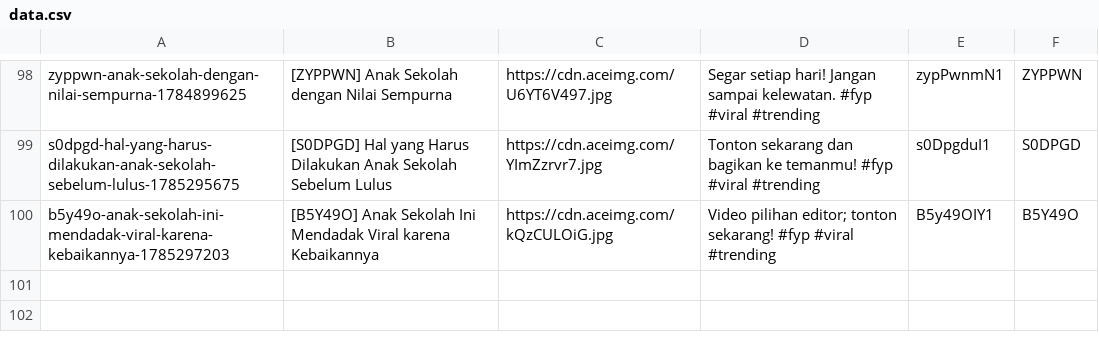
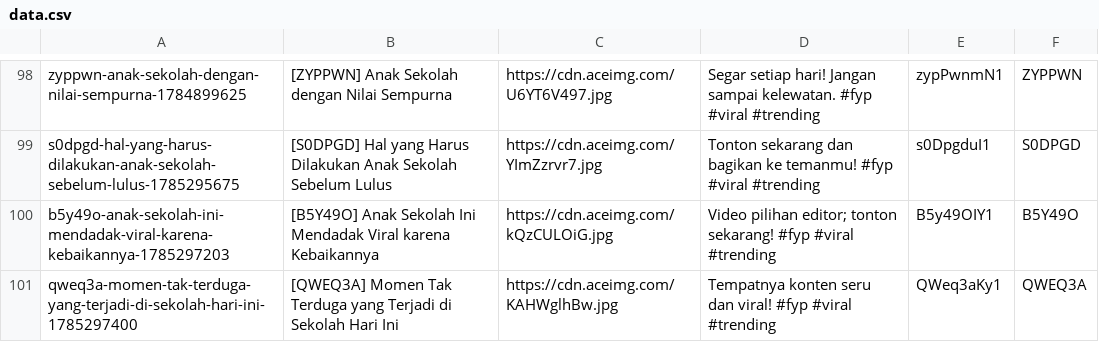
Before and after one commit to mrslurak1-design/data, a CSV file: data.csv, drawn as a sheet; only a part is shown, gaps mark what is left out.

Commit message:
Update database CSV via Blogger Admin Panel

```diff
--- a/data.csv
+++ b/data.csv
@@ -100 +100,2 @@ s0dpgd-hal-yang-harus-dilakukan-anak-sekolah-sebelum-lulus-1785295675,[S0DPGD] H
 b5y49o-anak-sekolah-ini-mendadak-viral-karena-kebaikannya-1785297203,[B5Y49O] Anak Sekolah Ini Mendadak Viral karena Kebaikannya,https://cdn.aceimg.com/kQzCULOiG.jpg,Video pilihan editor; tonton sekarang! #fyp #viral #trending,B5y49OIY1,B5Y49O
+qweq3a-momen-tak-terduga-yang-terjadi-di-sekolah-hari-ini-1785297400,[QWEQ3A] Momen Tak Terduga yang Terjadi di Sekolah Hari Ini,https://cdn.aceimg.com/KAHWglhBw.jpg,Tempatnya konten seru dan viral! #fyp #viral #trending,QWeq3aKy1,QWEQ3A
```
